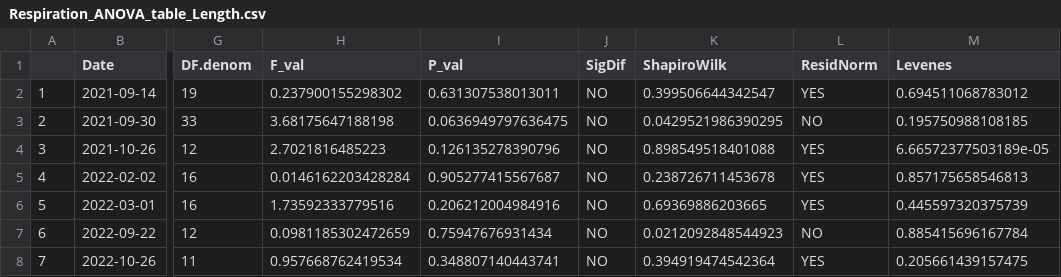
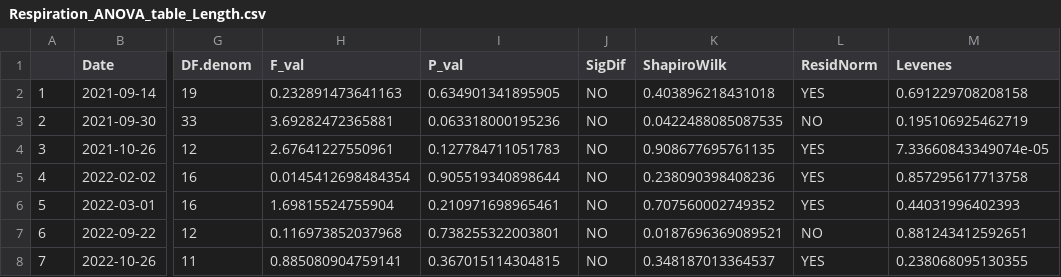
Before and after one commit to NEFSC/EAD-ASEB-Airradians_multigen_OA, a CSV file: RAnalysis/Output/Respiration/Respiration_ANOVA_table_Length.csv, drawn as a sheet; only a part is shown, gaps mark what is left out; the diff names each change by its address in the sheet, - before the commit and + after, or states it on an @@ line.

```diff
--- a/RAnalysis/Output/Respiration/Respiration_ANOVA_table_Length.csv
+++ b/RAnalysis/Output/Respiration/Respiration_ANOVA_table_Length.csv
-H2 (F_val): 0.237900155298302
+H2 (F_val): 0.232891473641163
-I2 (P_val): 0.631307538013011
+I2 (P_val): 0.634901341895905
-K2 (ShapiroWilk): 0.399506644342547
+K2 (ShapiroWilk): 0.403896218431018
-M2 (Levenes): 0.694511068783012
+M2 (Levenes): 0.691229708208158
-H3 (F_val): 3.68175647188198
+H3 (F_val): 3.69282472365881
-I3 (P_val): 0.0636949797636475
+I3 (P_val): 0.063318000195236
-K3 (ShapiroWilk): 0.0429521986390295
+K3 (ShapiroWilk): 0.0422488085087535
-M3 (Levenes): 0.195750988108185
+M3 (Levenes): 0.195106925462719
-H4 (F_val): 2.7021816485223
+H4 (F_val): 2.67641227550961
-I4 (P_val): 0.126135278390796
+I4 (P_val): 0.127784711051783
-K4 (ShapiroWilk): 0.898549518401088
+K4 (ShapiroWilk): 0.908677695761135
-M4 (Levenes): 6.66572377503189e-05
+M4 (Levenes): 7.33660843349074e-05
-H5 (F_val): 0.0146162203428284
+H5 (F_val): 0.0145412698484354
-I5 (P_val): 0.905277415567687
+I5 (P_val): 0.905519340898644
-K5 (ShapiroWilk): 0.238726711453678
+K5 (ShapiroWilk): 0.238090398408236
-M5 (Levenes): 0.857175658546813
+M5 (Levenes): 0.857295617713758
-H6 (F_val): 1.73592333779516
+H6 (F_val): 1.69815524755904
-I6 (P_val): 0.206212004984916
+I6 (P_val): 0.210971698965461
-K6 (ShapiroWilk): 0.69369886203665
+K6 (ShapiroWilk): 0.707560002749352
-M6 (Levenes): 0.445597320375739
+M6 (Levenes): 0.44031996402393
-H7 (F_val): 0.0981185302472659
+H7 (F_val): 0.116973852037968
-I7 (P_val): 0.75947676931434
+I7 (P_val): 0.738255322003801
-K7 (ShapiroWilk): 0.0212092848544923
+K7 (ShapiroWilk): 0.0187696369089521
-M7 (Levenes): 0.885415696167784
+M7 (Levenes): 0.881243412592651
-H8 (F_val): 0.957668762419534
+H8 (F_val): 0.885080904759141
-I8 (P_val): 0.348807140443741
+I8 (P_val): 0.367015114304815
-K8 (ShapiroWilk): 0.394919474542364
+K8 (ShapiroWilk): 0.348187013364537
-M8 (Levenes): 0.205661439157475
+M8 (Levenes): 0.238068095130355
```
Also changed, not shown: 21 other files.
